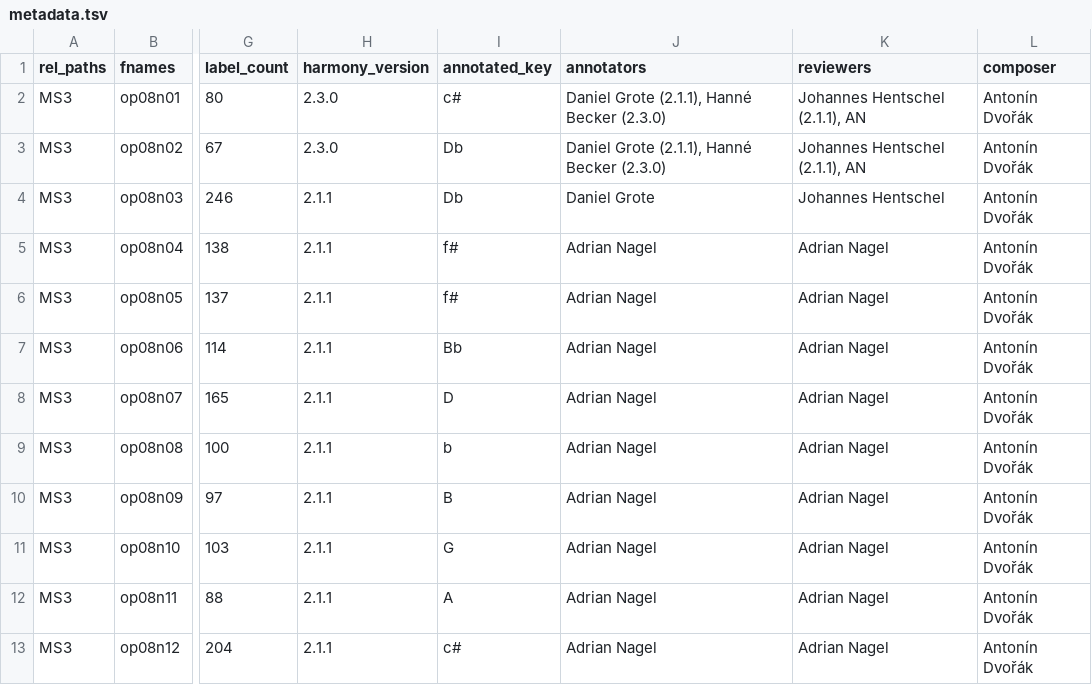
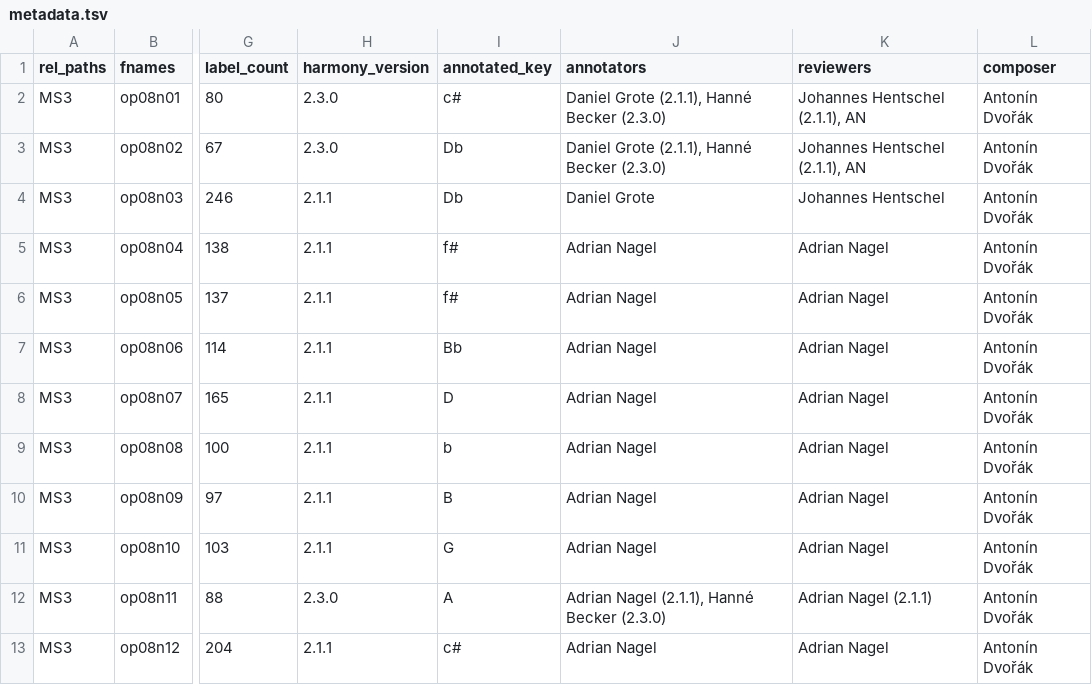
Before and after one commit to DCMLab/dvorak_silhouettes, a TSV file: metadata.tsv, drawn as a sheet; only a part is shown, gaps mark what is left out; the diff names each change by its address in the sheet, - before the commit and + after, or states it on an @@ line.

```diff
--- a/metadata.tsv
+++ b/metadata.tsv
-H12 (harmony_version): 2.1.1
+H12 (harmony_version): 2.3.0
-J12 (annotators): Adrian Nagel
+J12 (annotators): Adrian Nagel (2.1.1), Hanné Becker (2.3.0)
-K12 (reviewers): Adrian Nagel
+K12 (reviewers): Adrian Nagel (2.1.1)
```
Also changed, not shown: harmonies/op08n11.tsv, 1 other file.
